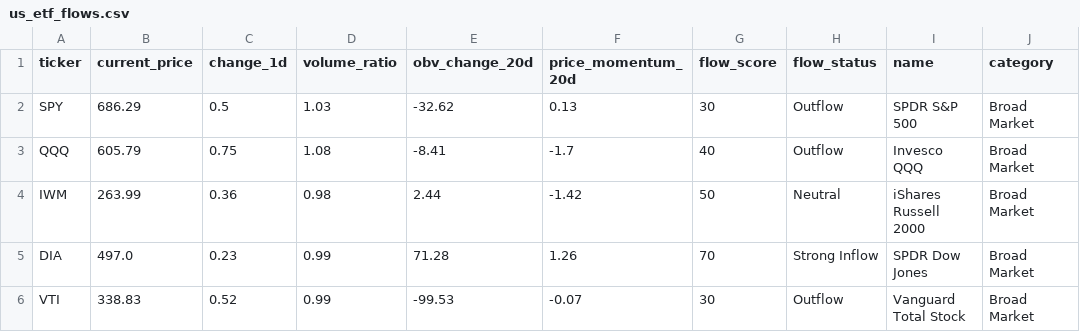
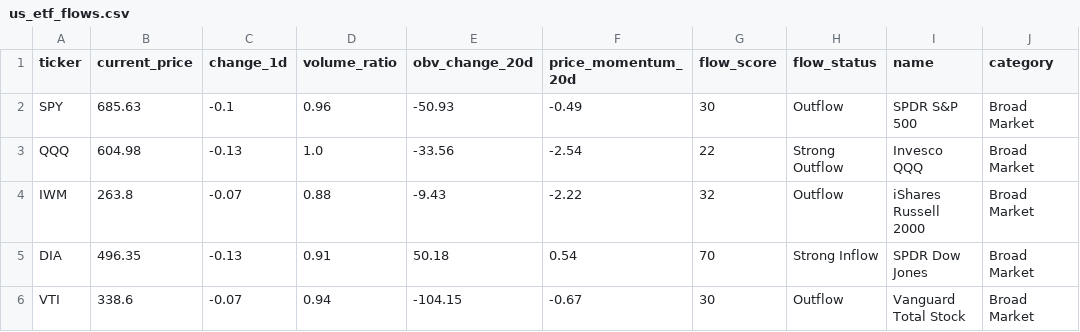
Before and after one commit to taewook486/DashBoard, a CSV file: us_market/us_etf_flows.csv, drawn as a sheet; only a part is shown; the diff covers the shown part only.

```diff
--- a/us_market/us_etf_flows.csv
+++ b/us_market/us_etf_flows.csv
@@ -1,6 +1,6 @@
 ticker,current_price,change_1d,volume_ratio,obv_change_20d,price_momentum_20d,flow_score,flow_status,name,category
-SPY,686.29,0.5,1.03,-32.62,0.13,30,Outflow,SPDR S&P 500,Broad Market
-QQQ,605.79,0.75,1.08,-8.41,-1.7,40,Outflow,Invesco QQQ,Broad Market
-IWM,263.99,0.36,0.98,2.44,-1.42,50,Neutral,iShares Russell 2000,Broad Market
-DIA,497.0,0.23,0.99,71.28,1.26,70,Strong Inflow,SPDR Dow Jones,Broad Market
-VTI,338.83,0.52,0.99,-99.53,-0.07,30,Outflow,Vanguard Total Stock,Broad Market
+SPY,685.63,-0.1,0.96,-50.93,-0.49,30,Outflow,SPDR S&P 500,Broad Market
+QQQ,604.98,-0.13,1.0,-33.56,-2.54,22,Strong Outflow,Invesco QQQ,Broad Market
+IWM,263.8,-0.07,0.88,-9.43,-2.22,32,Outflow,iShares Russell 2000,Broad Market
+DIA,496.35,-0.13,0.91,50.18,0.54,70,Strong Inflow,SPDR Dow Jones,Broad Market
+VTI,338.6,-0.07,0.94,-104.15,-0.67,30,Outflow,Vanguard Total Stock,Broad Market
```
Also changed, not shown: 107 edited cells elsewhere in this file, 7 other files.
